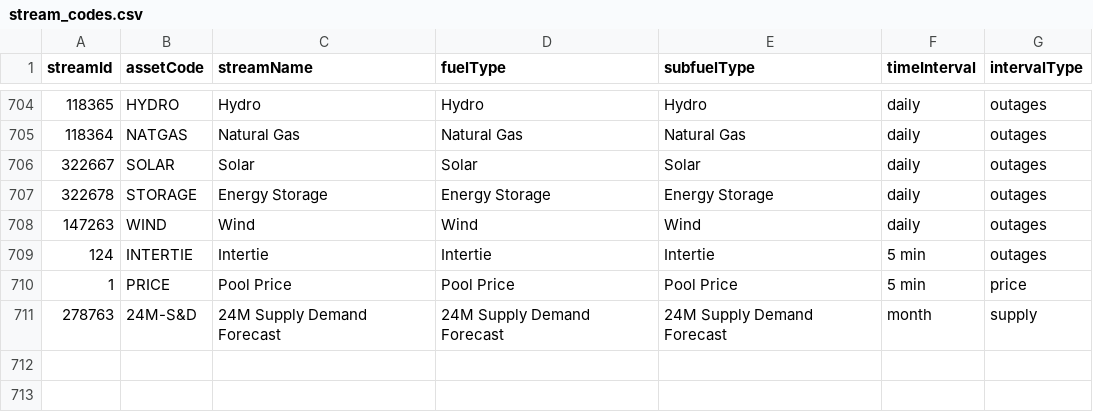
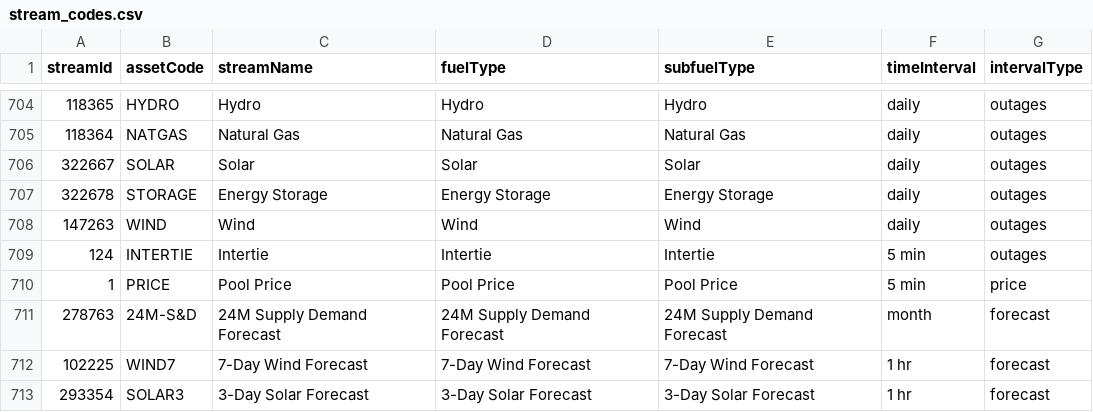
Before and after one commit to victus-ai-inc/power-trader, a CSV file: stream_codes.csv, drawn as a sheet; only a part is shown, gaps mark what is left out.

Commit message:
trying to add wind solar forecast

```diff
--- a/stream_codes.csv
+++ b/stream_codes.csv
@@ -710,2 +710,4 @@ streamId,assetCode,streamName,fuelType,subfuelType,timeInterval,intervalType
 1,PRICE,Pool Price,Pool Price,Pool Price,5 min,price
-278763,24M-S&D,24M Supply Demand Forecast,24M Supply Demand Forecast,24M Supply Demand Forecast,month,supply
+278763,24M-S&D,24M Supply Demand Forecast,24M Supply Demand Forecast,24M Supply Demand Forecast,month,forecast
+102225,WIND7,7-Day Wind Forecast,7-Day Wind Forecast,7-Day Wind Forecast,1 hr,forecast
+293354,SOLAR3,3-Day Solar Forecast,3-Day Solar Forecast,3-Day Solar Forecast,1 hr,forecast
```
Also changed, not shown: 4 other files.
